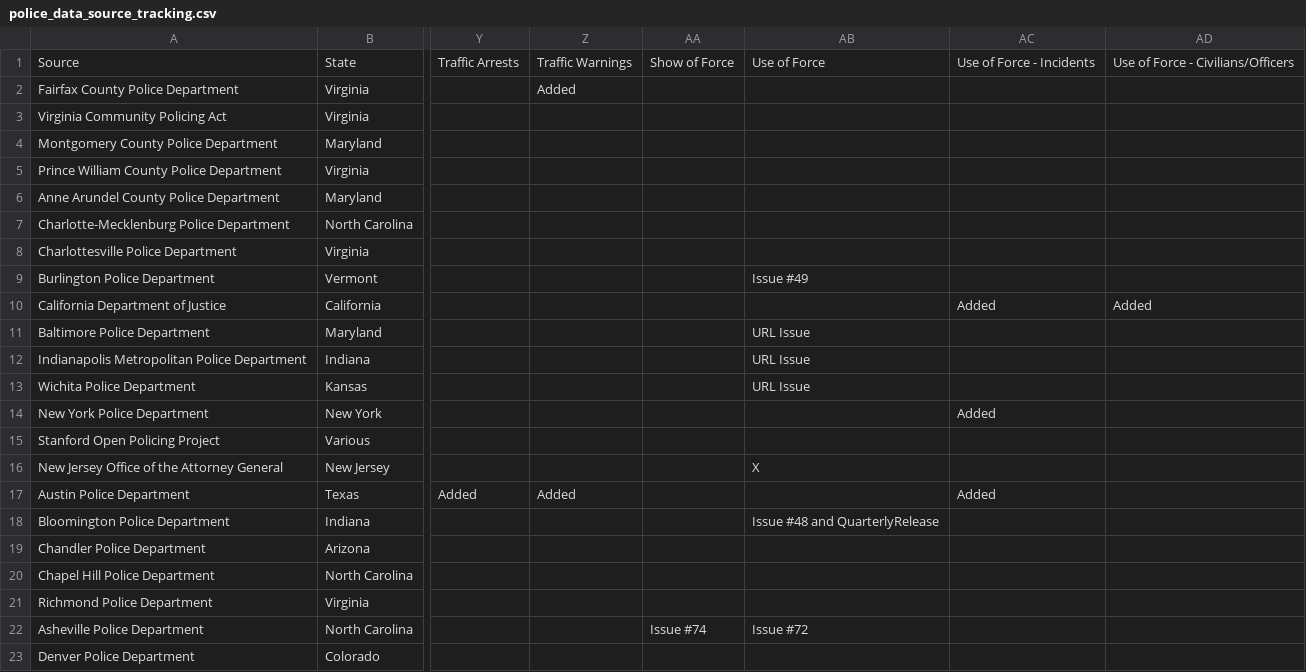
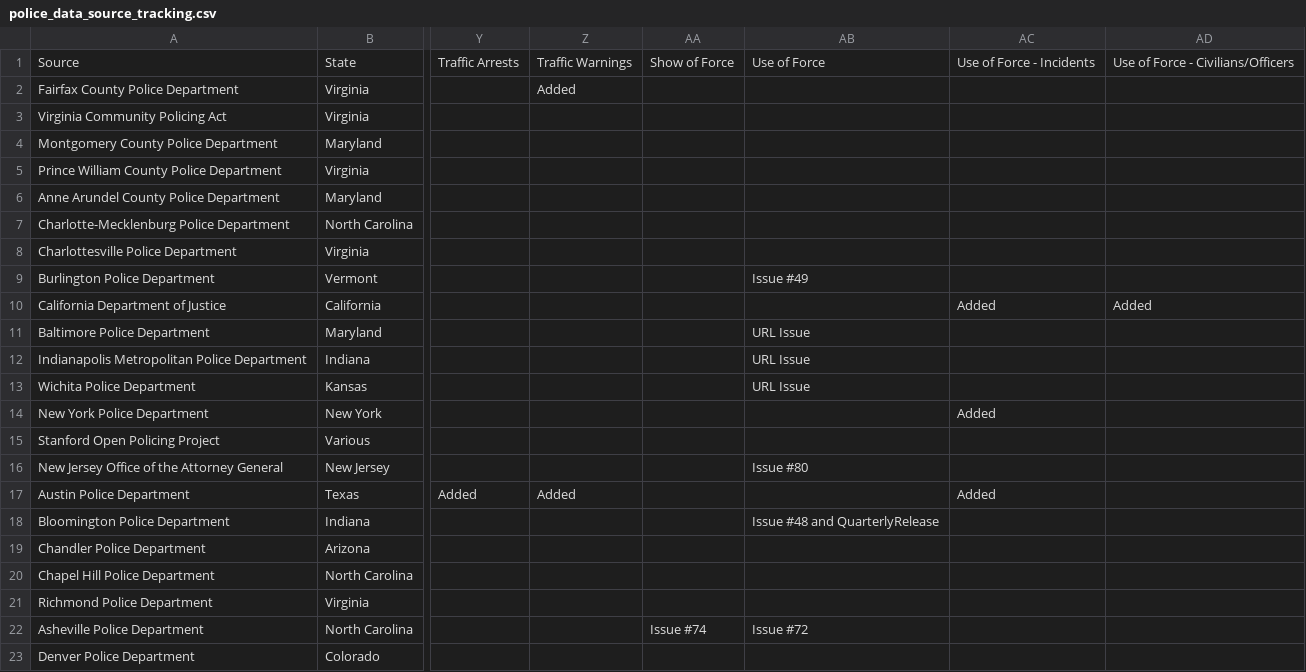
Before and after one commit to openpolicedata/opd-data, a CSV file: police_data_source_tracking.csv, drawn as a sheet; only a part is shown, gaps mark what is left out; the diff names each change by its address in the sheet, - before the commit and + after, or states it on an @@ line.

Commit message:
Adding issue for New Jersey UoF dataset

```diff
--- a/police_data_source_tracking.csv
+++ b/police_data_source_tracking.csv
-AB16: X
+AB16: Issue #80
```
